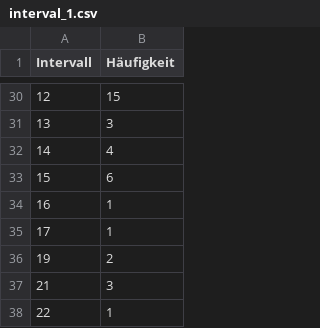
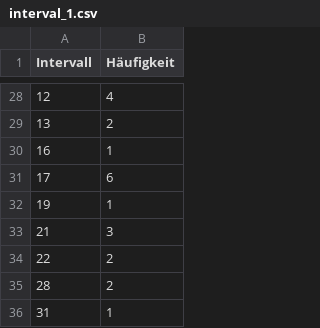
Before and after one commit to Christon-Ragavan/CAMAT, a CSV file: music_xml_parser/data/exports/interval_1.csv, drawn as a sheet; only a part is shown, gaps mark what is left out; the diff covers the shown part only.

```diff
--- a/music_xml_parser/data/exports/interval_1.csv
+++ b/music_xml_parser/data/exports/interval_1.csv
@@ -30,9 +28,9 @@ Intervall;Häufigkeit
-12;15
-13;3
-14;4
-15;6
+12;4
+13;2
 16;1
-17;1
-19;2
+17;6
+19;1
 21;3
-22;1
+22;2
+28;2
+31;1
```
Also changed, not shown: 1 added row, 3 removed rows and 23 edited cells elsewhere in this file, music_xml_parser/data/exports/pitch_histogram.csv, 5 other files.
